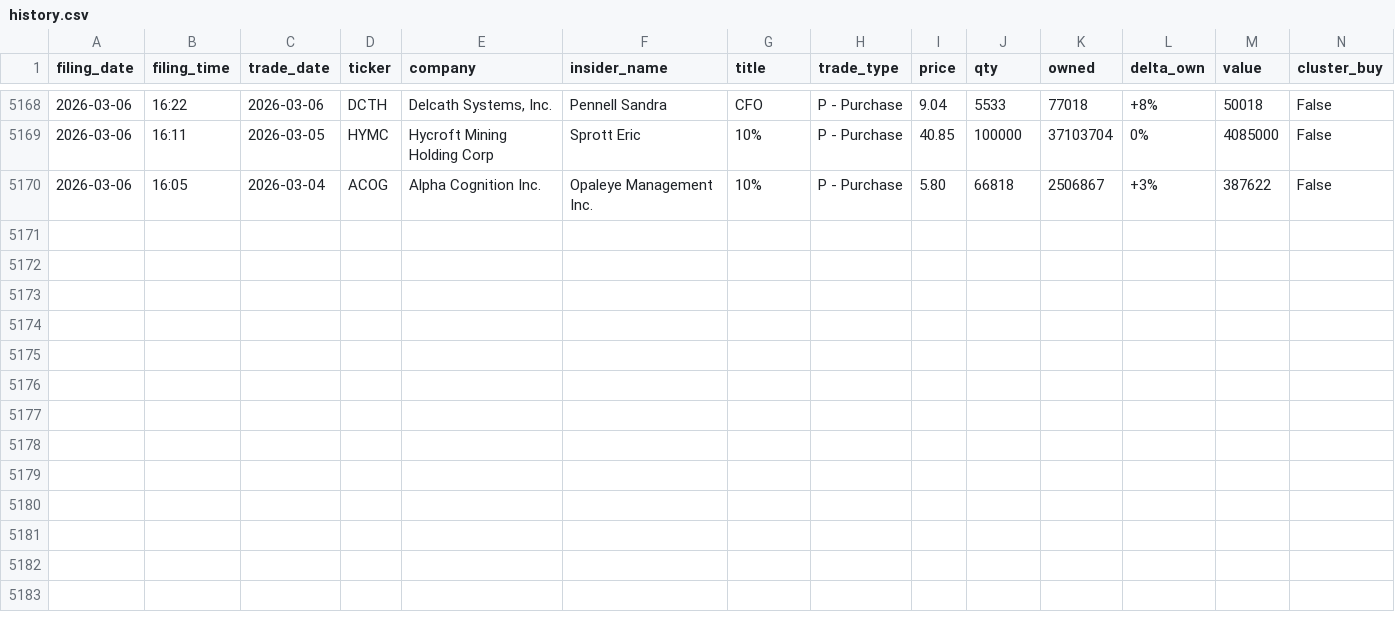
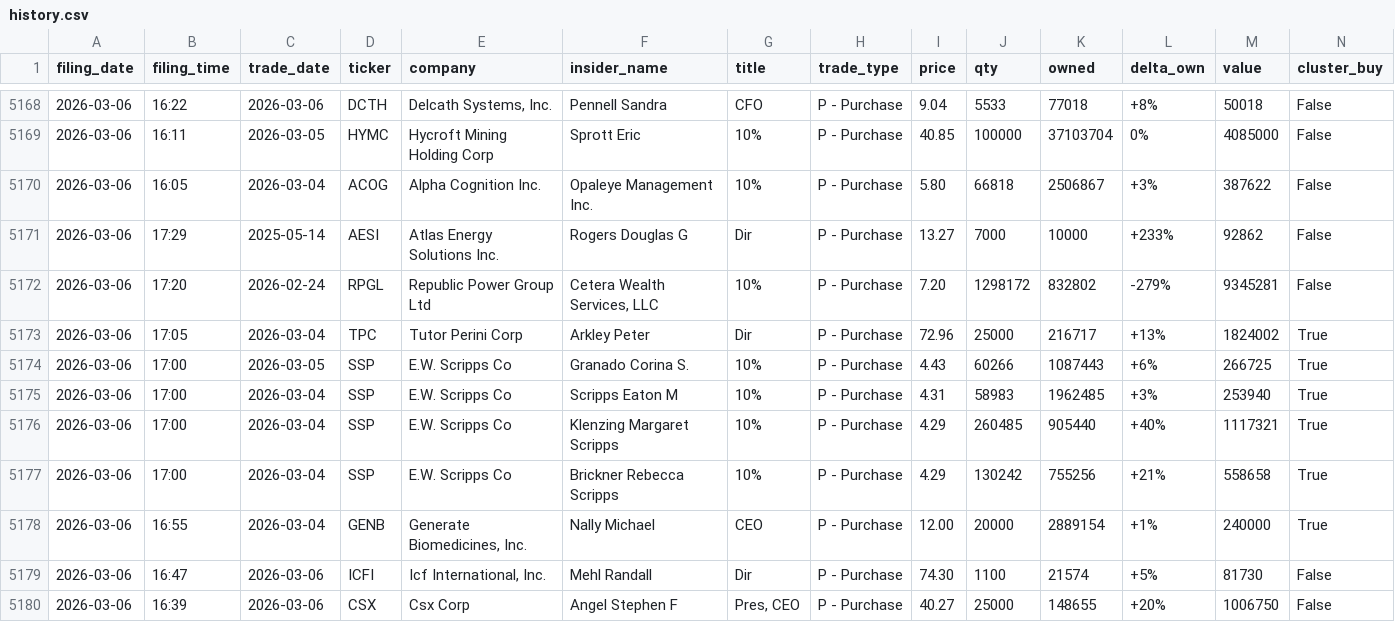
Before and after one commit to shaheedhamid/insider-radar, a CSV file: data/history.csv, drawn as a sheet; only a part is shown, gaps mark what is left out; the diff names each change by its address in the sheet, - before the commit and + after, or states it on an @@ line.

```diff
--- a/data/history.csv
+++ b/data/history.csv
+row 5171: 2026-03-06 | 17:29 | 2025-05-14 | AESI | Atlas Energy Solutions Inc. | Rogers Douglas G | Dir | P - Purchase | 13.27 | 7000 | 10000 | +233% | 92862 | False
+row 5172: 2026-03-06 | 17:20 | 2026-02-24 | RPGL | Republic Power Group Ltd | Cetera Wealth Services, LLC | 10% | P - Purchase | 7.20 | 1298172 | 832802 | -279% | 9345281 | False
+row 5173: 2026-03-06 | 17:05 | 2026-03-04 | TPC | Tutor Perini Corp | Arkley Peter | Dir | P - Purchase | 72.96 | 25000 | 216717 | +13% | 1824002 | True
+row 5174: 2026-03-06 | 17:00 | 2026-03-05 | SSP | E.W. Scripps Co | Granado Corina S. | 10% | P - Purchase | 4.43 | 60266 | 1087443 | +6% | 266725 | True
+row 5175: 2026-03-06 | 17:00 | 2026-03-04 | SSP | E.W. Scripps Co | Scripps Eaton M | 10% | P - Purchase | 4.31 | 58983 | 1962485 | +3% | 253940 | True
+row 5176: 2026-03-06 | 17:00 | 2026-03-04 | SSP | E.W. Scripps Co | Klenzing Margaret Scripps | 10% | P - Purchase | 4.29 | 260485 | 905440 | +40% | 1117321 | True
+row 5177: 2026-03-06 | 17:00 | 2026-03-04 | SSP | E.W. Scripps Co | Brickner Rebecca Scripps | 10% | P - Purchase | 4.29 | 130242 | 755256 | +21% | 558658 | True
+row 5178: 2026-03-06 | 16:55 | 2026-03-04 | GENB | Generate Biomedicines, Inc. | Nally Michael | CEO | P - Purchase | 12.00 | 20000 | 2889154 | +1% | 240000 | True
+row 5179: 2026-03-06 | 16:47 | 2026-03-06 | ICFI | Icf International, Inc. | Mehl Randall | Dir | P - Purchase | 74.30 | 1100 | 21574 | +5% | 81730 | False
+row 5180: 2026-03-06 | 16:39 | 2026-03-06 | CSX | Csx Corp | Angel Stephen F | Pres, CEO | P - Purchase | 40.27 | 25000 | 148655 | +20% | 1006750 | False
```
Also changed, not shown: 4 other files.
